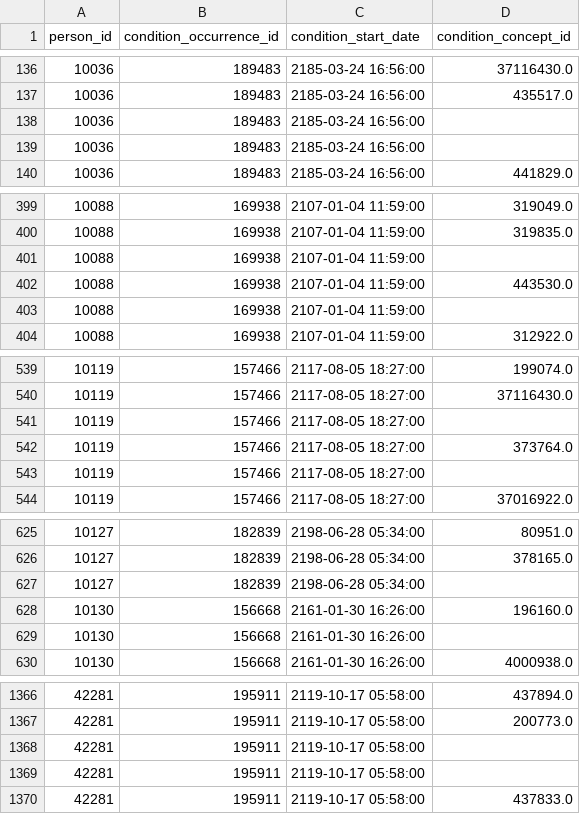
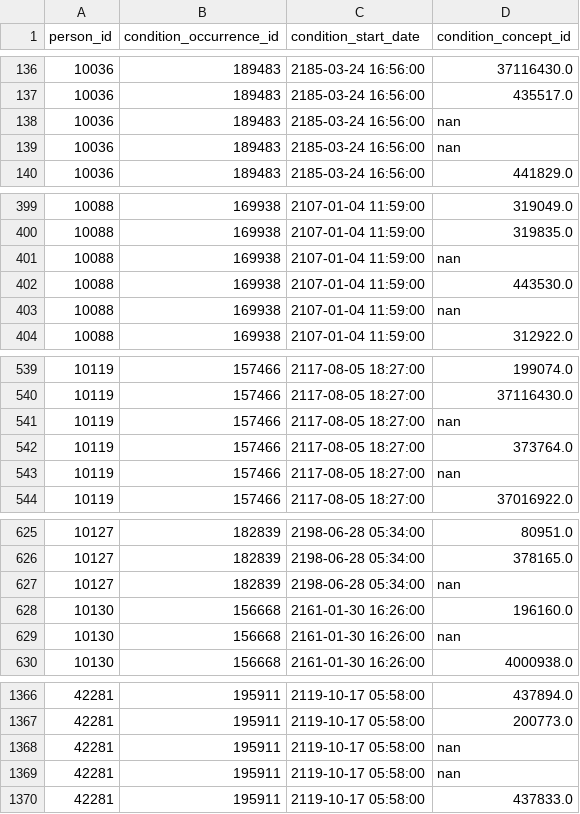
Before and after one commit to AntoinePoirotBourdain/MockEDS, a CSV file: OMOP_data/condition_occurence.csv, drawn as a sheet; only a part is shown, gaps mark what is left out; the diff covers the shown part only.

```diff
--- a/OMOP_data/condition_occurence.csv
+++ b/OMOP_data/condition_occurence.csv
@@ -137,4 +137,4 @@ person_id,condition_occurrence_id,condition_start_date,condition_concept_id
 10036,189483,2185-03-24 16:56:00,435517.0
-10036,189483,2185-03-24 16:56:00,
-10036,189483,2185-03-24 16:56:00,
+10036,189483,2185-03-24 16:56:00,nan
+10036,189483,2185-03-24 16:56:00,nan
 10036,189483,2185-03-24 16:56:00,441829.0
@@ -400,5 +400,5 @@ person_id,condition_occurrence_id,condition_start_date,condition_concept_id
 10088,169938,2107-01-04 11:59:00,319835.0
-10088,169938,2107-01-04 11:59:00,
+10088,169938,2107-01-04 11:59:00,nan
 10088,169938,2107-01-04 11:59:00,443530.0
-10088,169938,2107-01-04 11:59:00,
+10088,169938,2107-01-04 11:59:00,nan
 10088,169938,2107-01-04 11:59:00,312922.0
@@ -540,5 +540,5 @@ person_id,condition_occurrence_id,condition_start_date,condition_concept_id
 10119,157466,2117-08-05 18:27:00,37116430.0
-10119,157466,2117-08-05 18:27:00,
+10119,157466,2117-08-05 18:27:00,nan
 10119,157466,2117-08-05 18:27:00,373764.0
-10119,157466,2117-08-05 18:27:00,
+10119,157466,2117-08-05 18:27:00,nan
 10119,157466,2117-08-05 18:27:00,37016922.0
@@ -626,5 +626,5 @@ person_id,condition_occurrence_id,condition_start_date,condition_concept_id
 10127,182839,2198-06-28 05:34:00,378165.0
-10127,182839,2198-06-28 05:34:00,
+10127,182839,2198-06-28 05:34:00,nan
 10130,156668,2161-01-30 16:26:00,196160.0
-10130,156668,2161-01-30 16:26:00,
+10130,156668,2161-01-30 16:26:00,nan
 10130,156668,2161-01-30 16:26:00,4000938.0
@@ -1367,4 +1367,4 @@ person_id,condition_occurrence_id,condition_start_date,condition_concept_id
 42281,195911,2119-10-17 05:58:00,200773.0
-42281,195911,2119-10-17 05:58:00,
-42281,195911,2119-10-17 05:58:00,
+42281,195911,2119-10-17 05:58:00,nan
+42281,195911,2119-10-17 05:58:00,nan
 42281,195911,2119-10-17 05:58:00,437833.0
```
Also changed, not shown: 33 edited cells elsewhere in this file, OMOP_data/procedure_occurence.csv, 7 other files.
